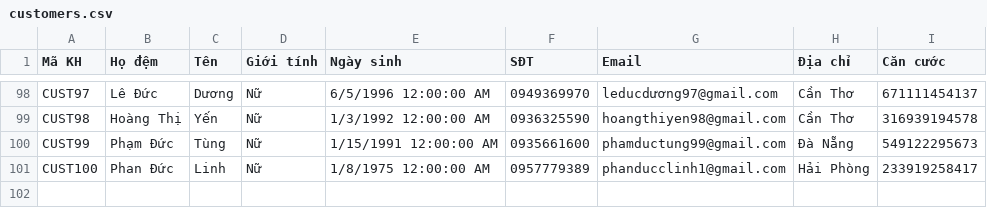
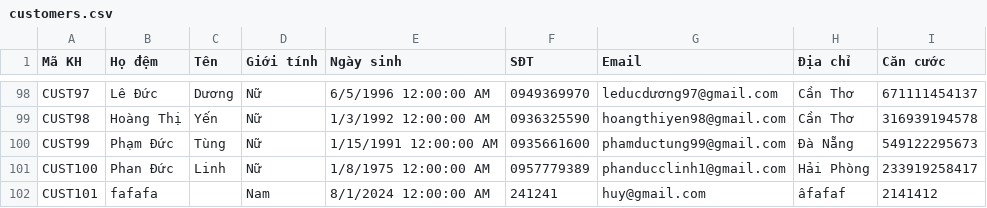
Before and after one commit to HaiDang-dz/QLAccBank, a CSV file: QLInforBank/QLAccBank/bin/Debug/net8.0-windows/customers.csv, drawn as a sheet; only a part is shown, gaps mark what is left out; the diff names each change by its address in the sheet, - before the commit and + after, or states it on an @@ line.

```diff
--- a/QLInforBank/QLAccBank/bin/Debug/net8.0-windows/customers.csv
+++ b/QLInforBank/QLAccBank/bin/Debug/net8.0-windows/customers.csv
+row 102: CUST101 | fafafa |  | Nam | 8/1/2024 12:00:00 AM | 241241 | huy@gmail.com | âfafaf | 2141412
```
Also changed, not shown: 33 other files.
